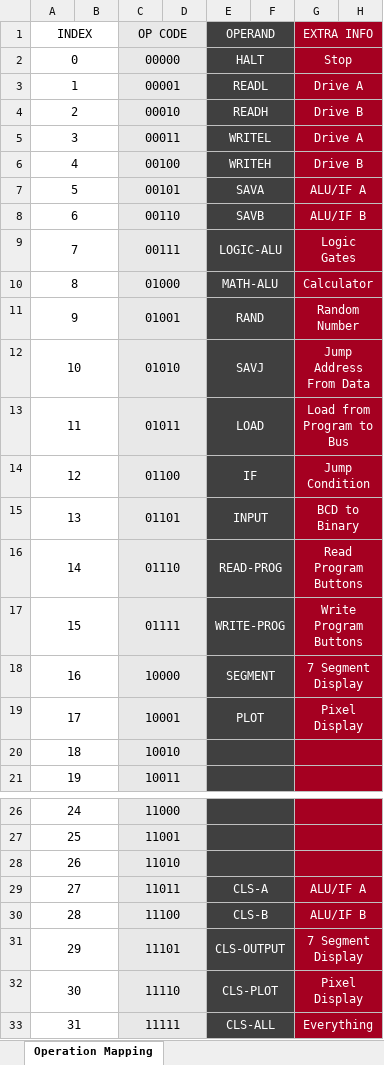
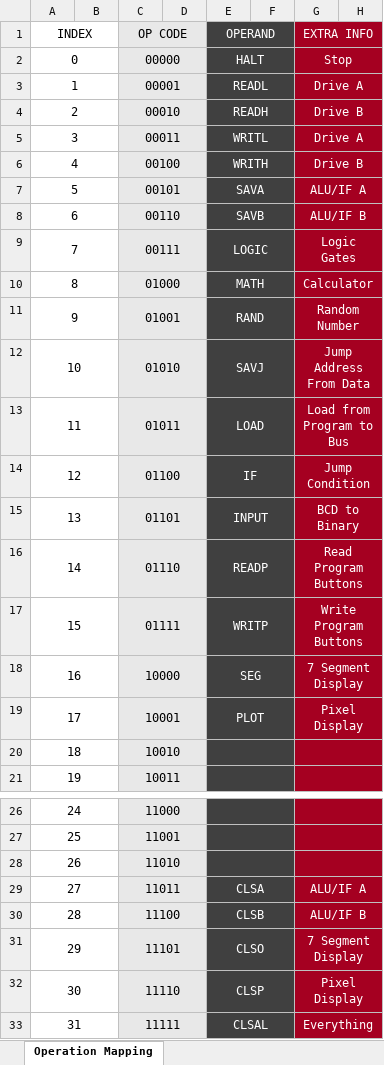
Before and after one commit to Dunvantkai/Assembler-Binari-n-Rhesymegol, an Excel workbook: Minecraft-Computer-Operations.xlsx, sheet Operation Mapping, drawn as a sheet; only a part is shown, gaps mark what is left out; values as stored, in another font and other column widths than the file's, no borders; the diff names each change by its address in the sheet, - before the commit and + after, or states it on an @@ line.

```diff
--- a/Minecraft-Computer-Operations.xlsx (sheet Operation Mapping)
+++ b/Minecraft-Computer-Operations.xlsx (sheet Operation Mapping)
-E5: WRITEL
+E5: WRITL
-E6: WRITEH
+E6: WRITH
-E9: LOGIC-ALU
+E9: LOGIC
-E10: MATH-ALU
+E10: MATH
-E16: READ-PROG
+E16: READP
-E17: WRITE-PROG
+E17: WRITP
-E18: SEGMENT
+E18: SEG
-E29: CLS-A
+E29: CLSA
-E30: CLS-B
+E30: CLSB
-E31: CLS-OUTPUT
+E31: CLSO
-E32: CLS-PLOT
+E32: CLSP
-E33: CLS-ALL
+E33: CLSAL
```
Also changed, not shown: 3 other files.
